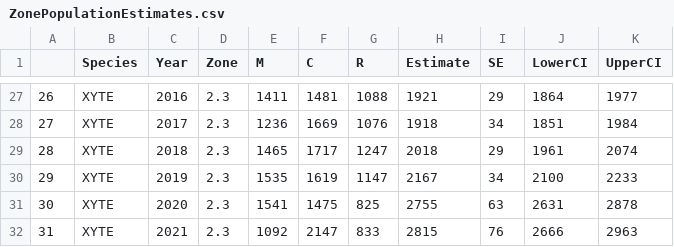
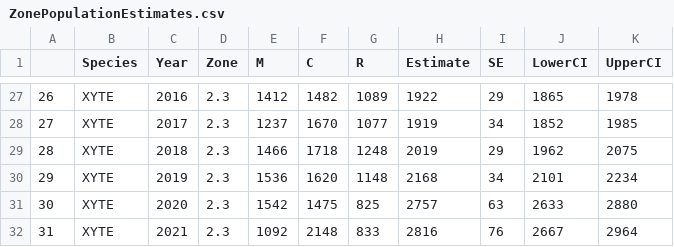
Before and after one commit to brk828/ncreased.support, a CSV file: output/ZonePopulationEstimates.csv, drawn as a sheet; only a part is shown, gaps mark what is left out; the diff covers the shown part only.

```diff
--- a/output/ZonePopulationEstimates.csv
+++ b/output/ZonePopulationEstimates.csv
@@ -27,6 +27,6 @@
-"26","XYTE",2016,"2.3",1411,1481,1088,1921,29,1864,1977
-"27","XYTE",2017,"2.3",1236,1669,1076,1918,34,1851,1984
-"28","XYTE",2018,"2.3",1465,1717,1247,2018,29,1961,2074
-"29","XYTE",2019,"2.3",1535,1619,1147,2167,34,2100,2233
-"30","XYTE",2020,"2.3",1541,1475,825,2755,63,2631,2878
-"31","XYTE",2021,"2.3",1092,2147,833,2815,76,2666,2963
+"26","XYTE",2016,"2.3",1412,1482,1089,1922,29,1865,1978
+"27","XYTE",2017,"2.3",1237,1670,1077,1919,34,1852,1985
+"28","XYTE",2018,"2.3",1466,1718,1248,2019,29,1962,2075
+"29","XYTE",2019,"2.3",1536,1620,1148,2168,34,2101,2234
+"30","XYTE",2020,"2.3",1542,1475,825,2757,63,2633,2880
+"31","XYTE",2021,"2.3",1092,2148,833,2816,76,2667,2964
```
Also changed, not shown: 51 edited cells elsewhere in this file, output/ReachPopulationEstimates.csv, 2 other files.
